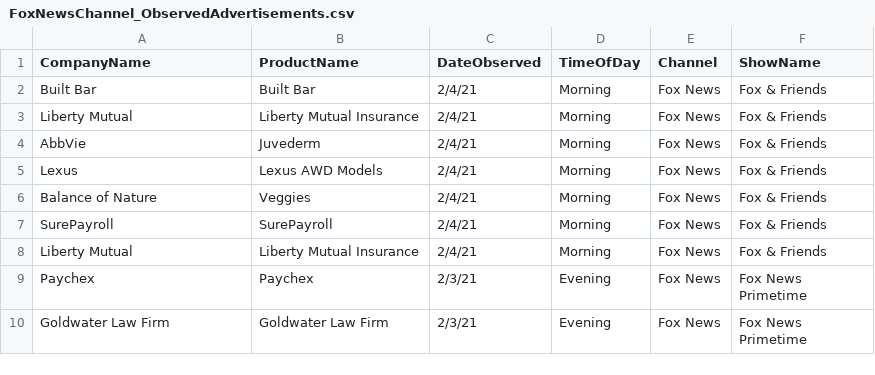
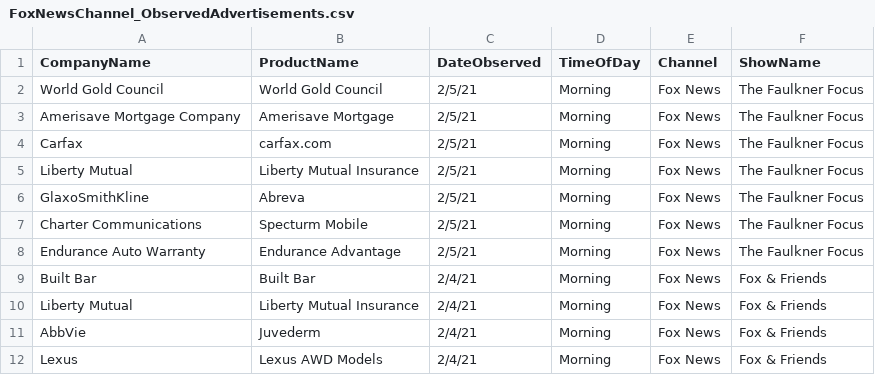
Before and after one commit to whoadvertiseson/whoadvertiseson, a CSV file: FoxNewsChannel_ObservedAdvertisements.csv, drawn as a sheet; only a part is shown; the shorter side is filled out with more unchanged rows; the diff names each change by its address in the sheet, - before the commit and + after, or states it on an @@ line.

```diff
--- a/FoxNewsChannel_ObservedAdvertisements.csv
+++ b/FoxNewsChannel_ObservedAdvertisements.csv
+row 2: World Gold Council | World Gold Council | 2/5/21 | Morning | Fox News | The Faulkner Focus
+row 3: Amerisave Mortgage Company | Amerisave Mortgage | 2/5/21 | Morning | Fox News | The Faulkner Focus
+row 4: Carfax | carfax.com | 2/5/21 | Morning | Fox News | The Faulkner Focus
+row 5: Liberty Mutual | Liberty Mutual Insurance | 2/5/21 | Morning | Fox News | The Faulkner Focus
+row 6: GlaxoSmithKline | Abreva | 2/5/21 | Morning | Fox News | The Faulkner Focus
+row 7: Charter Communications | Specturm Mobile | 2/5/21 | Morning | Fox News | The Faulkner Focus
+row 8: Endurance Auto Warranty | Endurance Advantage | 2/5/21 | Morning | Fox News | The Faulkner Focus
```
Also changed, not shown: FoxNewsChannel_RecentTopAdvertisers.csv.
